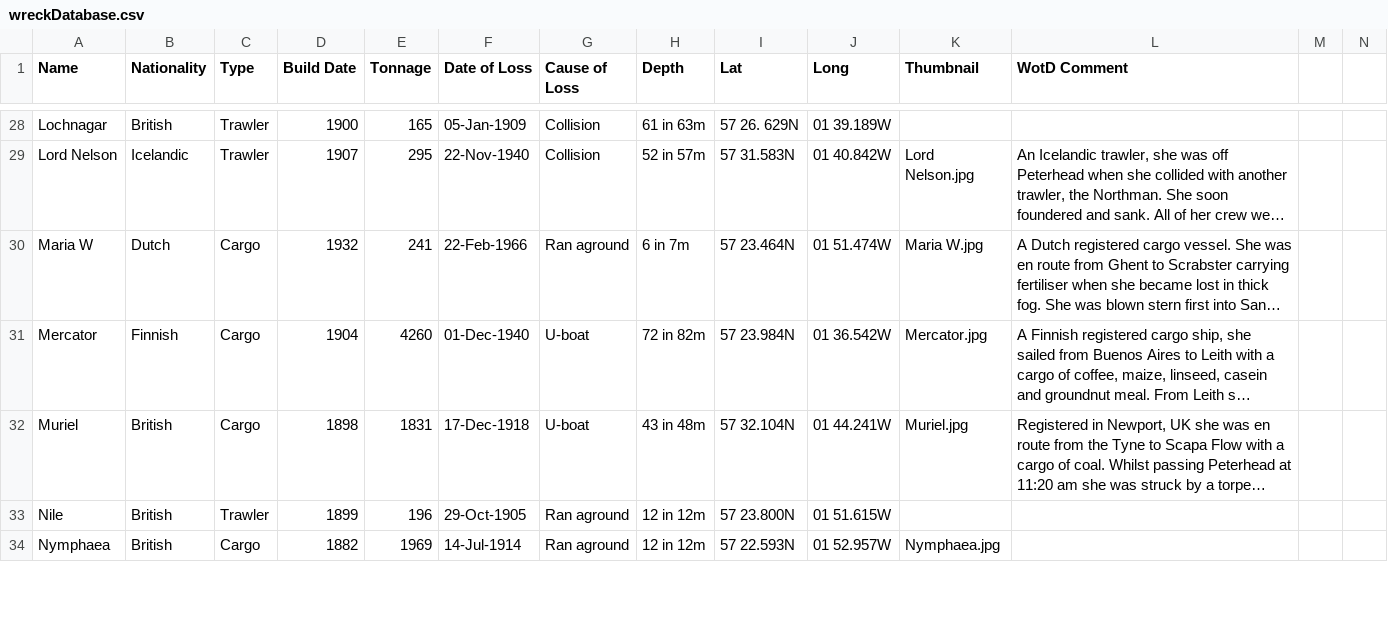
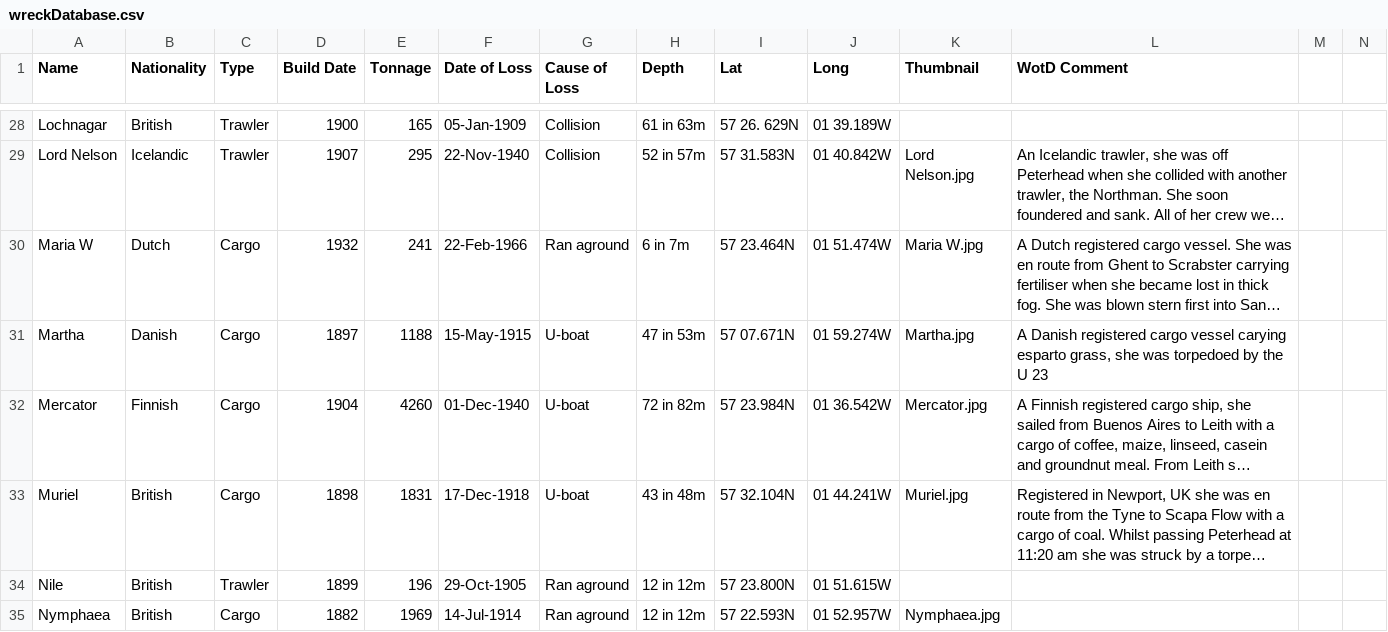
Before and after one commit to monteach/BuchanDivers-Wreck-of-Day, a CSV file: wreckDatabase.csv, drawn as a sheet; only a part is shown, gaps mark what is left out; long unchanged cells end in …; the diff names each change by its address in the sheet, - before the commit and + after, or states it on an @@ line.

```diff
--- a/wreckDatabase.csv
+++ b/wreckDatabase.csv
+row 31: Martha | Danish | Cargo | 1897 | 1188 | 15-May-1915 | U-boat | 47 in 53m | 57 07.671N | 01 59.274W | Martha.jpg | A Danish registered cargo vessel carying esparto grass, she was torpedoed by the U 23
```
Also changed, not shown: log.csv, 1 other file.
